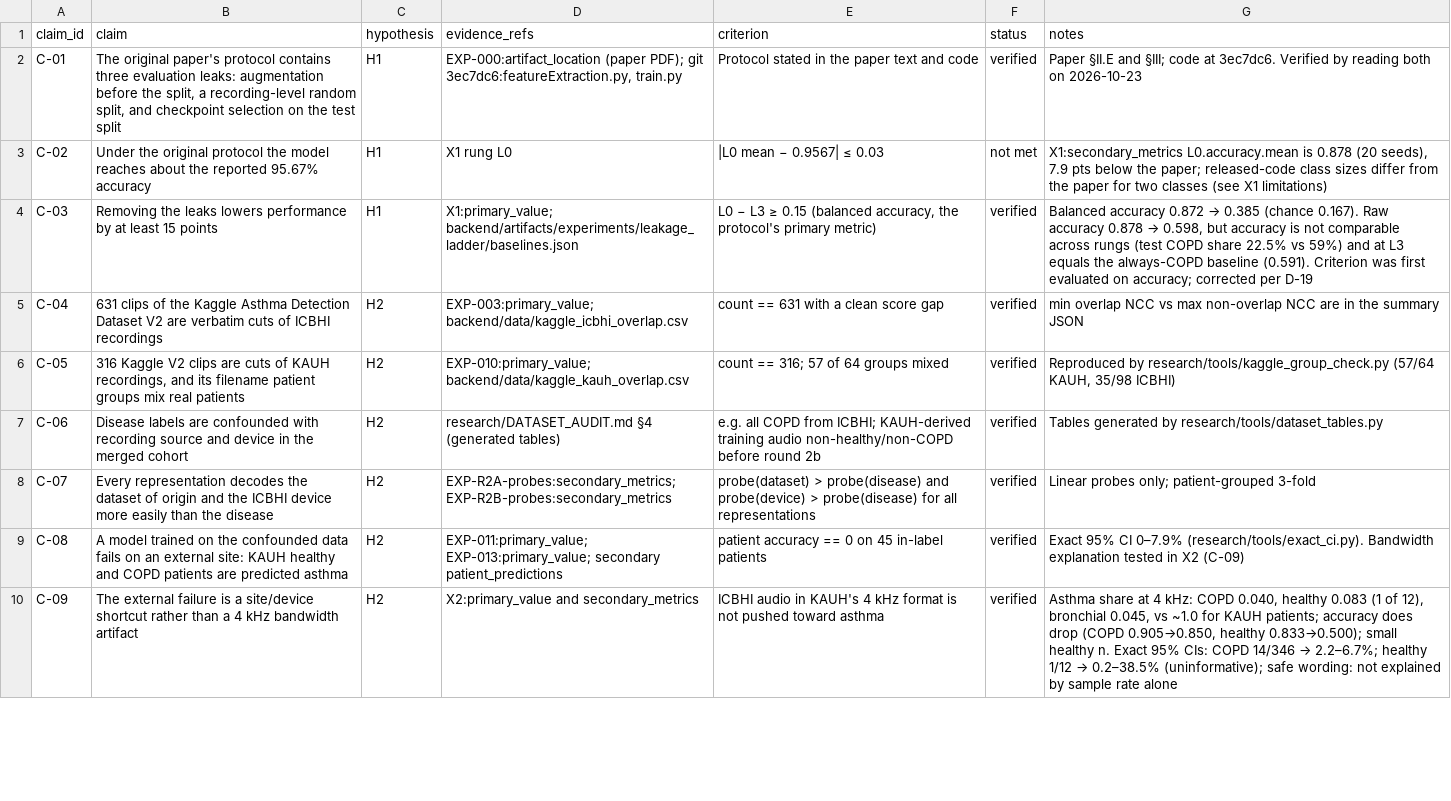
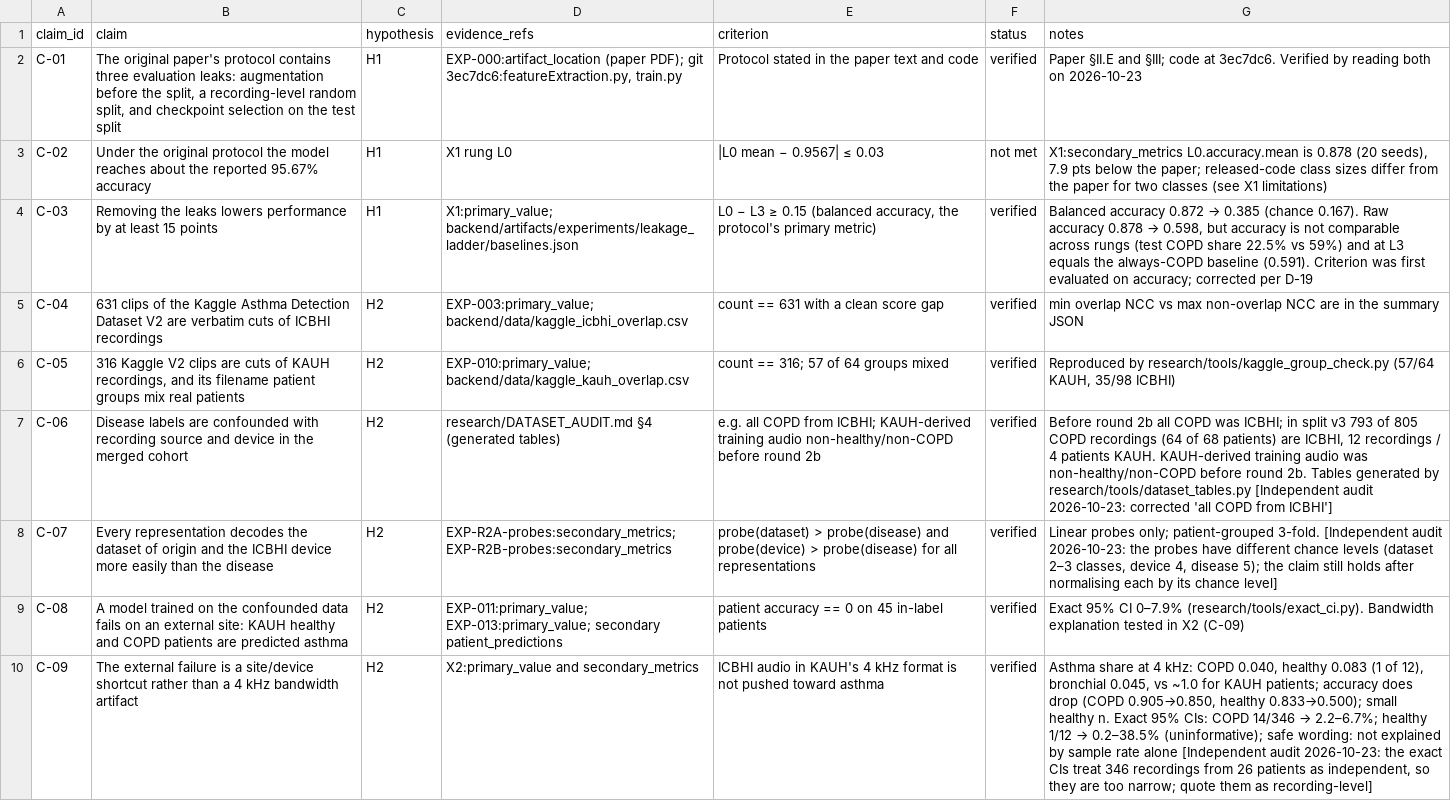
Before and after one commit to Oreniscool/Respiratory-diseases-recognition-through-respiratory-sound-with-the-help-of-deep-neural-network, a CSV file: research/CLAIM_EVIDENCE_MATRIX.csv, drawn as a sheet; only a part is shown; the diff covers the shown part only; the diff names each change by its address in the sheet, - before the commit and + after, or states it on an @@ line.

```diff
--- a/research/CLAIM_EVIDENCE_MATRIX.csv
+++ b/research/CLAIM_EVIDENCE_MATRIX.csv
-G7 (notes): Tables generated by research/tools/dataset_tables.py
+G7 (notes): Before round 2b all COPD was ICBHI; in split v3 793 of 805 COPD recordings (64 of 68 patients) are ICBHI, 12 recordings / 4 patients KAUH. KAUH-derived training audio was non-healthy/non-COPD before round 2b. Tables generated by research/tools/dataset_tables.py [Independent audit 2026-10-23: corrected 'all COPD from ICBHI']
-G8 (notes): …only; patient-grouped 3-fold
+G8 (notes): …only; patient-grouped 3-fold. [Independent audit 2026-10-23: the probes have different chance levels (dataset 2–3 classes, device 4, disease 5); the claim still holds after normalising each by its chance level]
-G10 (notes): …rate alone
+G10 (notes): …rate alone [Independent audit 2026-10-23: the exact CIs treat 346 recordings from 26 patients as independent, so they are too narrow; quote them as recording-level]
```
Also changed, not shown: 1 added row and 9 edited cells elsewhere in this file, research/EXPERIMENT_LEDGER.csv, 11 other files.
